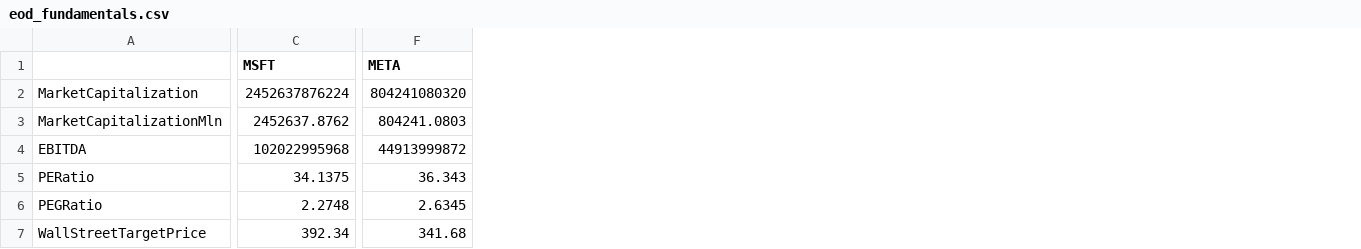
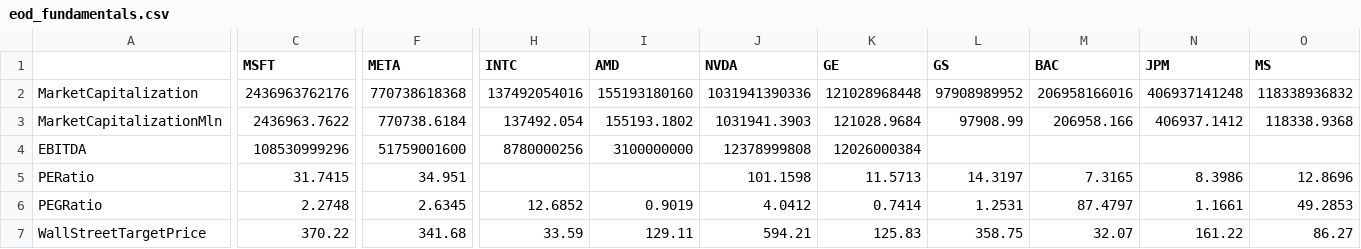
Before and after one commit to yhilpisch/aifin, a CSV file: sources/eod_fundamentals.csv, drawn as a sheet; only a part is shown, gaps mark what is left out; the diff covers the shown part only; the diff names each change by its address in the sheet, - before the commit and + after, or states it on an @@ line.

Commit message:
New data sets.

```diff
--- a/sources/eod_fundamentals.csv
+++ b/sources/eod_fundamentals.csv
+column H (INTC), rows 2-7: 137492054016 | 137492.054 | 8780000256 |  | 12.6852 | 33.59
+column I (AMD), rows 2-7: 155193180160 | 155193.1802 | 3100000000 |  | 0.9019 | 129.11
+column J (NVDA), rows 2-7: 1031941390336 | 1031941.3903 | 12378999808 | 101.1598 | 4.0412 | 594.21
+column K (GE), rows 2-7: 121028968448 | 121028.9684 | 12026000384 | 11.5713 | 0.7414 | 125.83
+column L (GS), rows 2-7: 97908989952 | 97908.99 |  | 14.3197 | 1.2531 | 358.75
+column M (BAC), rows 2-7: 206958166016 | 206958.166 |  | 7.3165 | 87.4797 | 32.07
+column N (JPM), rows 2-7: 406937141248 | 406937.1412 |  | 8.3986 | 1.1661 | 161.22
+column O (MS), rows 2-7: 118338936832 | 118338.9368 |  | 12.8696 | 49.2853 | 86.27
-C2 (MSFT): 2452637876224
+C2 (MSFT): 2436963762176
-F2 (META): 804241080320
+F2 (META): 770738618368
-C3 (MSFT): 2452637.8762
+C3 (MSFT): 2436963.7622
-F3 (META): 804241.0803
+F3 (META): 770738.6184
-C4 (MSFT): 102022995968
+C4 (MSFT): 108530999296
-F4 (META): 44913999872
+F4 (META): 51759001600
-C5 (MSFT): 34.1375
+C5 (MSFT): 31.7415
-F5 (META): 36.343
+F5 (META): 34.951
-C7 (MSFT): 392.34
+C7 (MSFT): 370.22
```
Also changed, not shown: 58 edited cells elsewhere in this file, sources/eod_dax_fundamentals.csv, 3 other files.
